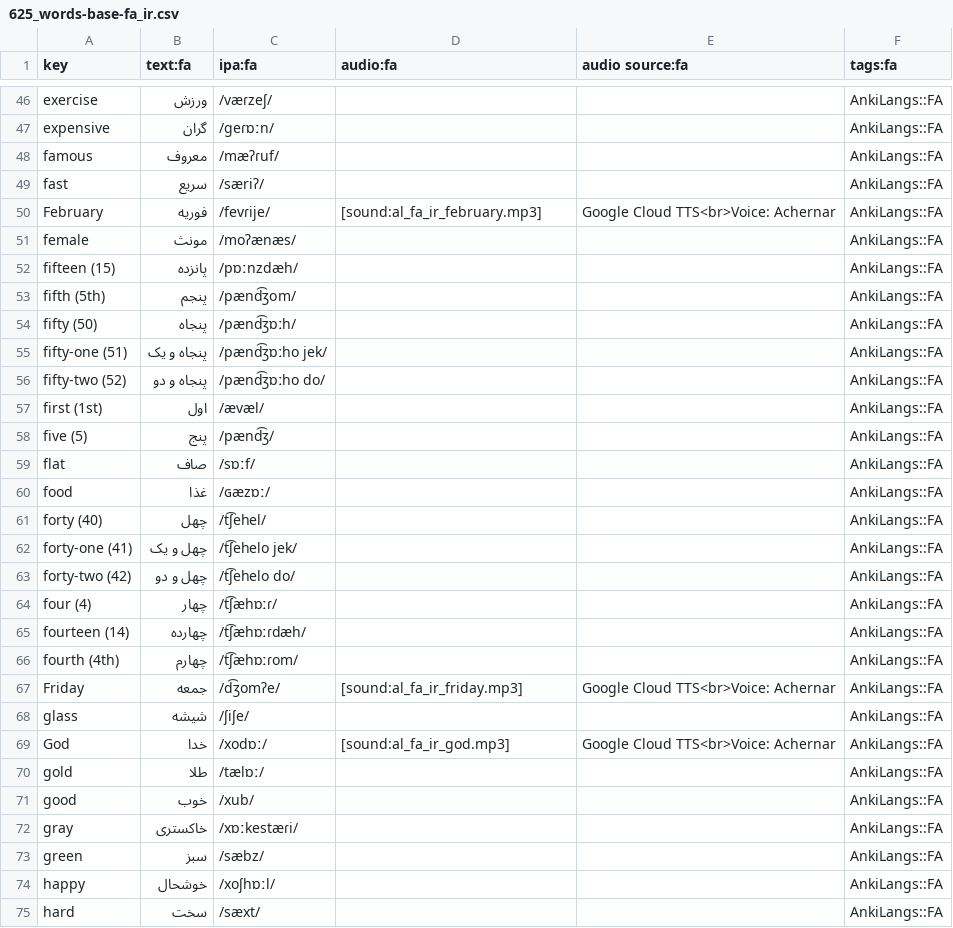
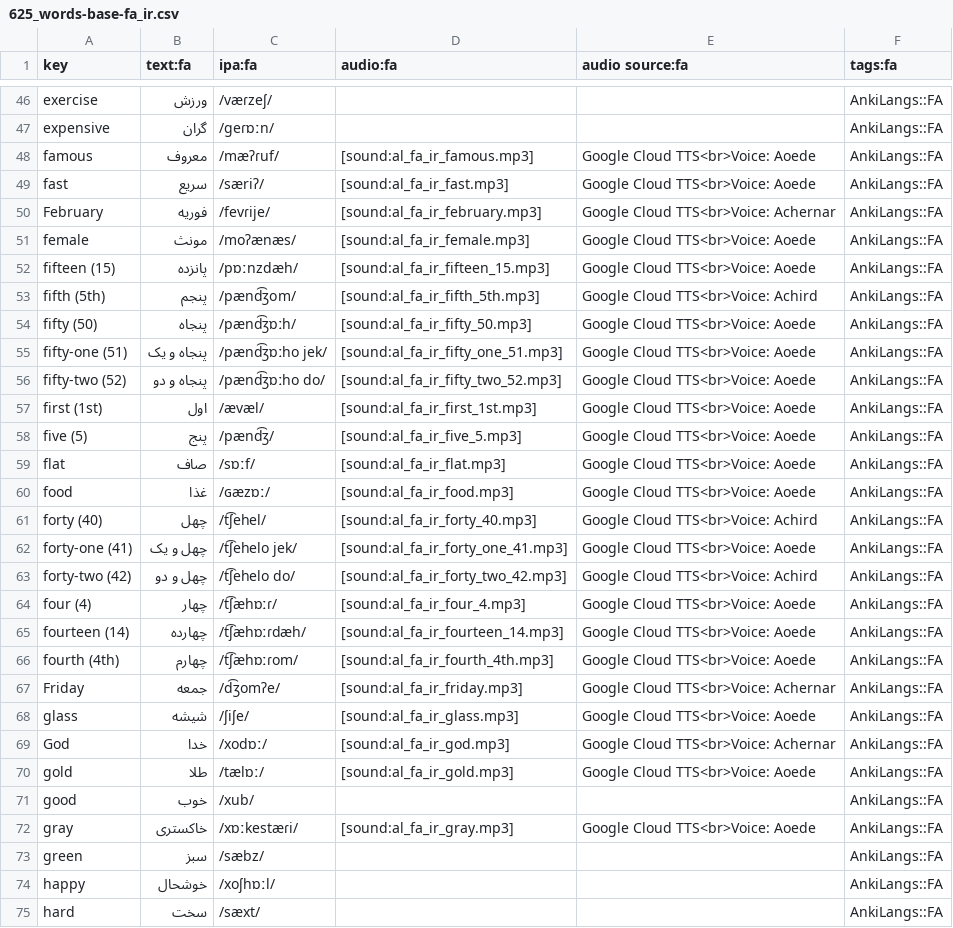
Before and after one commit to ankilangs/ankilangs, a CSV file: src/data/625_words-base-fa_ir.csv, drawn as a sheet; only a part is shown, gaps mark what is left out; the diff covers the shown part only.

Commit message:
feat: replace some faulty fa_IR audio and add more

```diff
--- a/src/data/625_words-base-fa_ir.csv
+++ b/src/data/625_words-base-fa_ir.csv
@@ -47,27 +47,27 @@ exercise,ورزش,/væɾzeʃ/,,,AnkiLangs::FA
 expensive,گران,/geɾɒːn/,,,AnkiLangs::FA
-famous,معروف,/mæʔɾuf/,,,AnkiLangs::FA
-fast,سریع,/særiʔ/,,,AnkiLangs::FA
+famous,معروف,/mæʔɾuf/,[sound:al_fa_ir_famous.mp3],Google Cloud TTS<br>Voice: Aoede,AnkiLangs::FA
+fast,سریع,/særiʔ/,[sound:al_fa_ir_fast.mp3],Google Cloud TTS<br>Voice: Aoede,AnkiLangs::FA
 February,فوریه,/fevɾije/,[sound:al_fa_ir_february.mp3],Google Cloud TTS<br>Voice: Achernar,AnkiLangs::FA
-female,مونث,/moʔænæs/,,,AnkiLangs::FA
-fifteen (15),پانزده,/pɒːnzdæh/,,,AnkiLangs::FA
-fifth (5th),پنجم,/pænd͡ʒom/,,,AnkiLangs::FA
-fifty (50),پنجاه,/pænd͡ʒɒːh/,,,AnkiLangs::FA
-fifty-one (51),پنجاه و یک,/pænd͡ʒɒːho jek/,,,AnkiLangs::FA
-fifty-two (52),پنجاه و دو,/pænd͡ʒɒːho do/,,,AnkiLangs::FA
-first (1st),اول,/ævæl/,,,AnkiLangs::FA
-five (5),پنج,/pænd͡ʒ/,,,AnkiLangs::FA
-flat,صاف,/sɒːf/,,,AnkiLangs::FA
-food,غذا,/ɢæzɒː/,,,AnkiLangs::FA
-forty (40),چهل,/t͡ʃehel/,,,AnkiLangs::FA
-forty-one (41),چهل و یک,/t͡ʃehelo jek/,,,AnkiLangs::FA
-forty-two (42),چهل و دو,/t͡ʃehelo do/,,,AnkiLangs::FA
-four (4),چهار,/t͡ʃæhɒːɾ/,,,AnkiLangs::FA
-fourteen (14),چهارده,/t͡ʃæhɒːɾdæh/,,,AnkiLangs::FA
-fourth (4th),چهارم,/t͡ʃæhɒːɾom/,,,AnkiLangs::FA
+female,مونث,/moʔænæs/,[sound:al_fa_ir_female.mp3],Google Cloud TTS<br>Voice: Aoede,AnkiLangs::FA
+fifteen (15),پانزده,/pɒːnzdæh/,[sound:al_fa_ir_fifteen_15.mp3],Google Cloud TTS<br>Voice: Aoede,AnkiLangs::FA
+fifth (5th),پنجم,/pænd͡ʒom/,[sound:al_fa_ir_fifth_5th.mp3],Google Cloud TTS<br>Voice: Achird,AnkiLangs::FA
+fifty (50),پنجاه,/pænd͡ʒɒːh/,[sound:al_fa_ir_fifty_50.mp3],Google Cloud TTS<br>Voice: Aoede,AnkiLangs::FA
+fifty-one (51),پنجاه و یک,/pænd͡ʒɒːho jek/,[sound:al_fa_ir_fifty_one_51.mp3],Google Cloud TTS<br>Voice: Aoede,AnkiLangs::FA
+fifty-two (52),پنجاه و دو,/pænd͡ʒɒːho do/,[sound:al_fa_ir_fifty_two_52.mp3],Google Cloud TTS<br>Voice: Aoede,AnkiLangs::FA
+first (1st),اول,/ævæl/,[sound:al_fa_ir_first_1st.mp3],Google Cloud TTS<br>Voice: Aoede,AnkiLangs::FA
+five (5),پنج,/pænd͡ʒ/,[sound:al_fa_ir_five_5.mp3],Google Cloud TTS<br>Voice: Aoede,AnkiLangs::FA
+flat,صاف,/sɒːf/,[sound:al_fa_ir_flat.mp3],Google Cloud TTS<br>Voice: Aoede,AnkiLangs::FA
+food,غذا,/ɢæzɒː/,[sound:al_fa_ir_food.mp3],Google Cloud TTS<br>Voice: Aoede,AnkiLangs::FA
+forty (40),چهل,/t͡ʃehel/,[sound:al_fa_ir_forty_40.mp3],Google Cloud TTS<br>Voice: Achird,AnkiLangs::FA
+forty-one (41),چهل و یک,/t͡ʃehelo jek/,[sound:al_fa_ir_forty_one_41.mp3],Google Cloud TTS<br>Voice: Aoede,AnkiLangs::FA
+forty-two (42),چهل و دو,/t͡ʃehelo do/,[sound:al_fa_ir_forty_two_42.mp3],Google Cloud TTS<br>Voice: Achird,AnkiLangs::FA
+four (4),چهار,/t͡ʃæhɒːɾ/,[sound:al_fa_ir_four_4.mp3],Google Cloud TTS<br>Voice: Aoede,AnkiLangs::FA
+fourteen (14),چهارده,/t͡ʃæhɒːɾdæh/,[sound:al_fa_ir_fourteen_14.mp3],Google Cloud TTS<br>Voice: Aoede,AnkiLangs::FA
+fourth (4th),چهارم,/t͡ʃæhɒːɾom/,[sound:al_fa_ir_fourth_4th.mp3],Google Cloud TTS<br>Voice: Aoede,AnkiLangs::FA
 Friday,جمعه,/d͡ʒomʔe/,[sound:al_fa_ir_friday.mp3],Google Cloud TTS<br>Voice: Achernar,AnkiLangs::FA
-glass,شیشه,/ʃiʃe/,,,AnkiLangs::FA
+glass,شیشه,/ʃiʃe/,[sound:al_fa_ir_glass.mp3],Google Cloud TTS<br>Voice: Aoede,AnkiLangs::FA
 God,خدا,/xodɒː/,[sound:al_fa_ir_god.mp3],Google Cloud TTS<br>Voice: Achernar,AnkiLangs::FA
-gold,طلا,/tælɒː/,,,AnkiLangs::FA
+gold,طلا,/tælɒː/,[sound:al_fa_ir_gold.mp3],Google Cloud TTS<br>Voice: Aoede,AnkiLangs::FA
 good,خوب,/xub/,,,AnkiLangs::FA
-gray,خاکستری,/xɒːkestæɾi/,,,AnkiLangs::FA
+gray,خاکستری,/xɒːkestæɾi/,[sound:al_fa_ir_gray.mp3],Google Cloud TTS<br>Voice: Aoede,AnkiLangs::FA
 green,سبز,/sæbz/,,,AnkiLangs::FA
```
Also changed, not shown: 34 edited cells elsewhere in this file, src/data/generated/625_words-from-en_us-to-fa_ir.csv, 39 other files.
